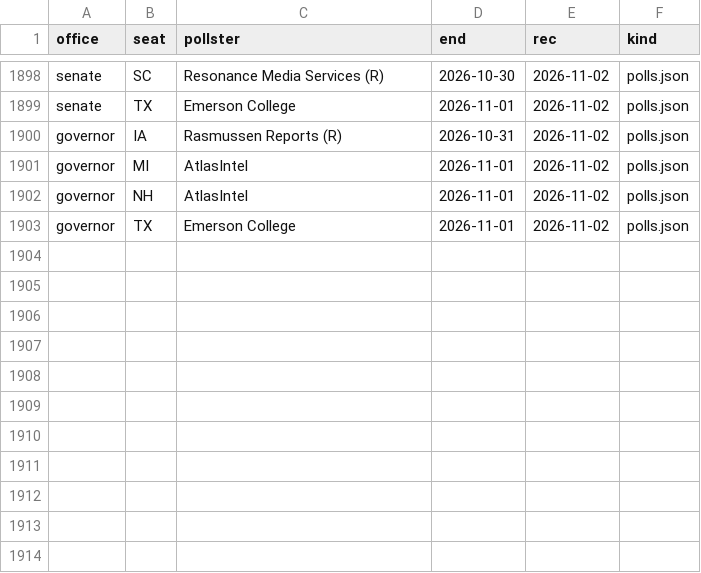
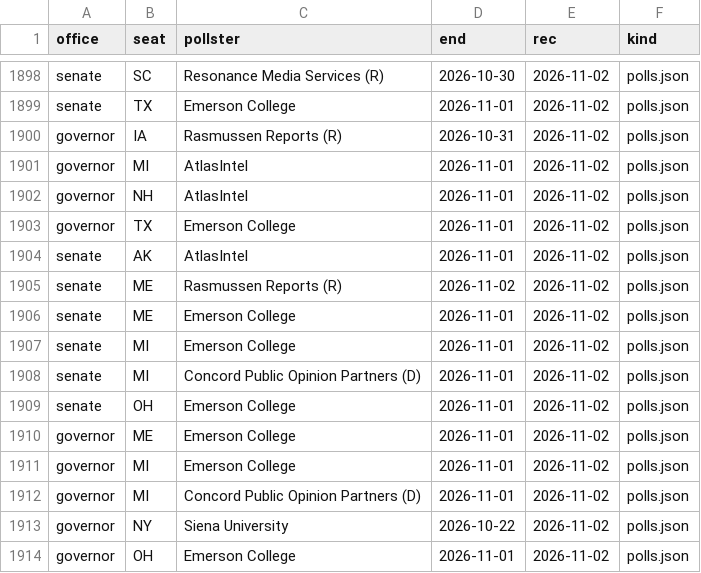
Before and after one commit to scorvec/midterms-2026, a CSV file: data/state/race_poll_seen.csv, drawn as a sheet; only a part is shown, gaps mark what is left out.

```diff
--- a/data/state/race_poll_seen.csv
+++ b/data/state/race_poll_seen.csv
@@ -1903 +1903,12 @@ governor,NH,AtlasIntel,2026-11-01,2026-11-02,polls.json
 governor,TX,Emerson College,2026-11-01,2026-11-02,polls.json
+senate,AK,AtlasIntel,2026-11-01,2026-11-02,polls.json
+senate,ME,Rasmussen Reports (R),2026-11-02,2026-11-02,polls.json
+senate,ME,Emerson College,2026-11-01,2026-11-02,polls.json
+senate,MI,Emerson College,2026-11-01,2026-11-02,polls.json
+senate,MI,Concord Public Opinion Partners (D),2026-11-01,2026-11-02,polls.json
+senate,OH,Emerson College,2026-11-01,2026-11-02,polls.json
+governor,ME,Emerson College,2026-11-01,2026-11-02,polls.json
+governor,MI,Emerson College,2026-11-01,2026-11-02,polls.json
+governor,MI,Concord Public Opinion Partners (D),2026-11-01,2026-11-02,polls.json
+governor,NY,Siena University,2026-10-22,2026-11-02,polls.json
+governor,OH,Emerson College,2026-11-01,2026-11-02,polls.json
```
Also changed, not shown: data/state/bluesky_race_polls.csv, 8 other files.
